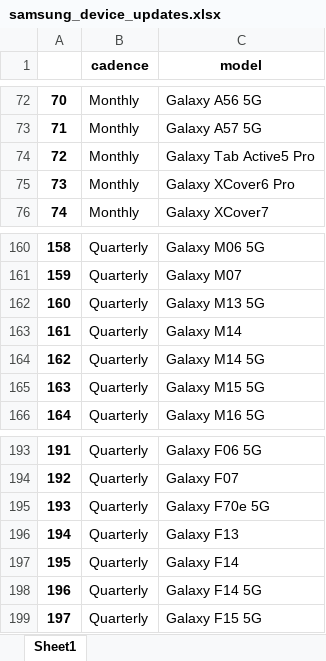
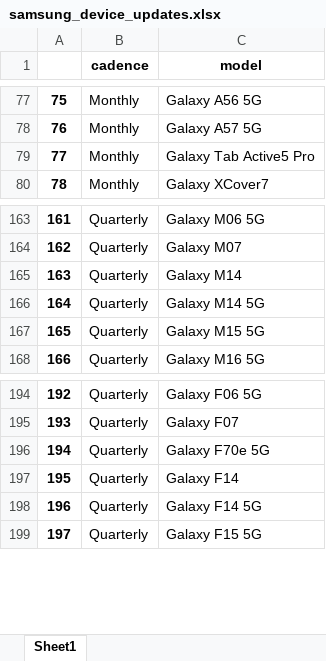
Before and after one commit to DataHerb/dataset-samsung-device-updates, an Excel workbook: dataset/samsung_device_updates.xlsx, sheet Sheet1, drawn as a sheet; only a part is shown, gaps mark what is left out; values as stored, in another font and other column widths than the file's, no borders; removed rows and columns are numbered as before the commit, all else as after; the diff covers the shown part only; the diff names each change by its address in the sheet, - before the commit and + after, or states it on an @@ line.

```diff
--- a/dataset/samsung_device_updates.xlsx (sheet Sheet1)
+++ b/dataset/samsung_device_updates.xlsx (sheet Sheet1)
@@ column A renumbered from row 8 down @@
-row 75: 73 | Monthly | Galaxy XCover6 Pro
-row 162: 160 | Quarterly | Galaxy M13 5G
-row 196: 194 | Quarterly | Galaxy F13
```
Also changed, not shown: 13 added rows, 3 removed rows and 7 edited cells elsewhere in this sheet, 1 other file.
